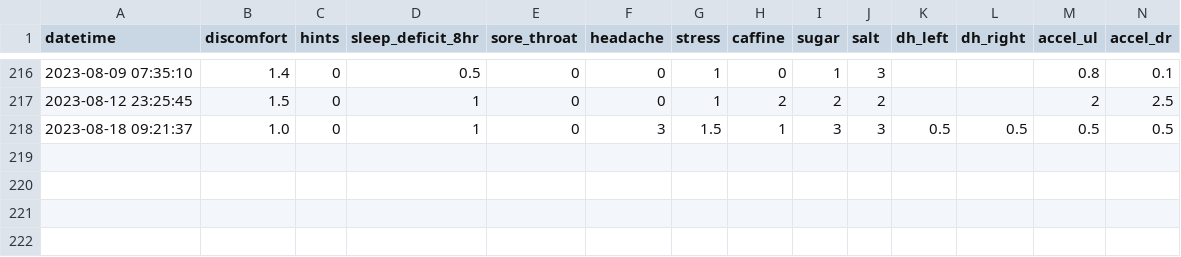
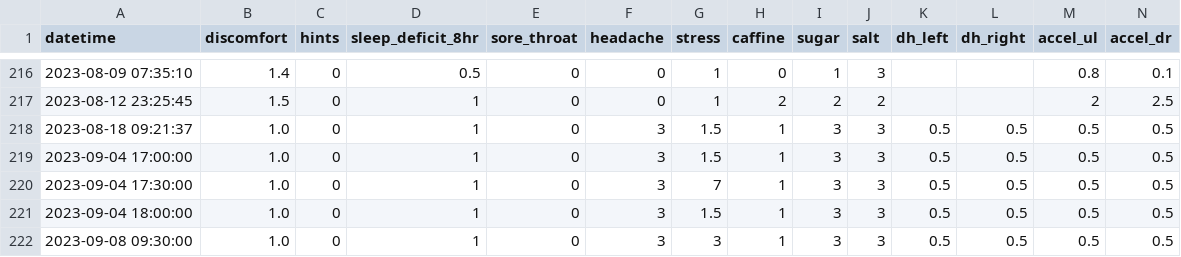
Before and after one commit to imalsogreg/blog.greghale.io, a CSV file: data/vertigo-chart.csv, drawn as a sheet; only a part is shown, gaps mark what is left out; rows hold the shown columns only; the diff names each change by its address in the sheet, - before the commit and + after, or states it on an @@ line.

Commit message:
more data

```diff
--- a/data/vertigo-chart.csv
+++ b/data/vertigo-chart.csv
+row 219: 2023-09-04 17:00:00 | 1.0 | 0 | 1 | 0 | 3 | 1.5 | 1 | 3 | 3 | 0.5 | 0.5 | 0.5 | 0.5
+row 220: 2023-09-04 17:30:00 | 1.0 | 0 | 1 | 0 | 3 | 7 | 1 | 3 | 3 | 0.5 | 0.5 | 0.5 | 0.5
+row 221: 2023-09-04 18:00:00 | 1.0 | 0 | 1 | 0 | 3 | 1.5 | 1 | 3 | 3 | 0.5 | 0.5 | 0.5 | 0.5
+row 222: 2023-09-08 09:30:00 | 1.0 | 0 | 1 | 0 | 3 | 3 | 1 | 3 | 3 | 0.5 | 0.5 | 0.5 | 0.5
```
Also changed, not shown: docs/data/vertigo-chart.csv.
